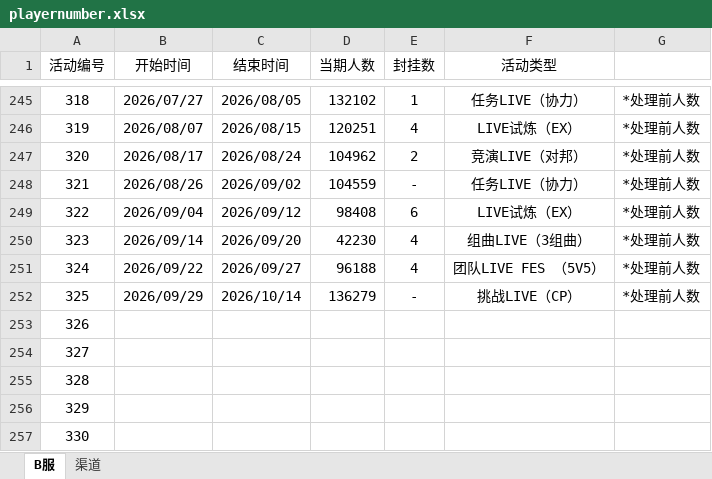
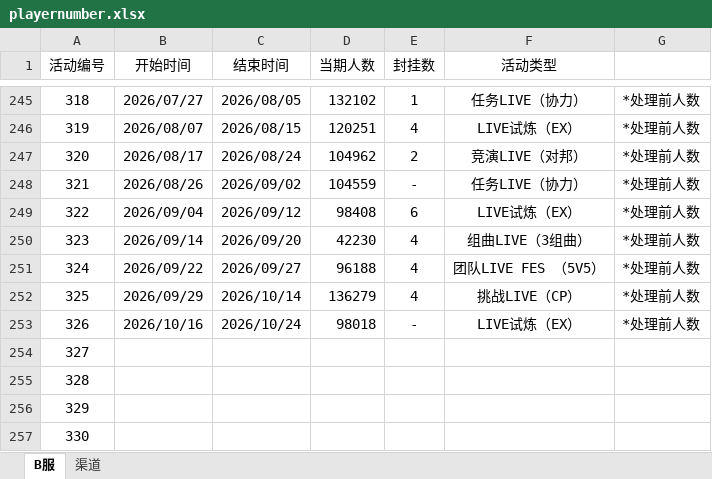
Before and after one commit to Yamamoto-2/tsugu-bangdream-bot, an Excel workbook: backend/config/playernumber.xlsx, sheet B服, drawn as a sheet; only a part is shown, gaps mark what is left out; values as stored, in another font and other column widths than the file's, no borders; the diff names each change by its address in the sheet, - before the commit and + after, or states it on an @@ line.

Commit message:
数据更新（326）

```diff
--- a/backend/config/playernumber.xlsx (sheet B服)
+++ b/backend/config/playernumber.xlsx (sheet B服)
-E252 (封挂数): -
+E252 (封挂数): 4
-B253 (开始时间): (empty)
+B253 (开始时间): 2026/10/16
-C253 (结束时间): (empty)
+C253 (结束时间): 2026/10/24
-D253 (当期人数): (empty)
+D253 (当期人数): 98018
-E253 (封挂数): (empty)
+E253 (封挂数): -
-F253 (活动类型): (empty)
+F253 (活动类型): LIVE试炼（EX）
-G253: (empty)
+G253: *处理前人数
```
Also changed, not shown: sheet 渠道.
